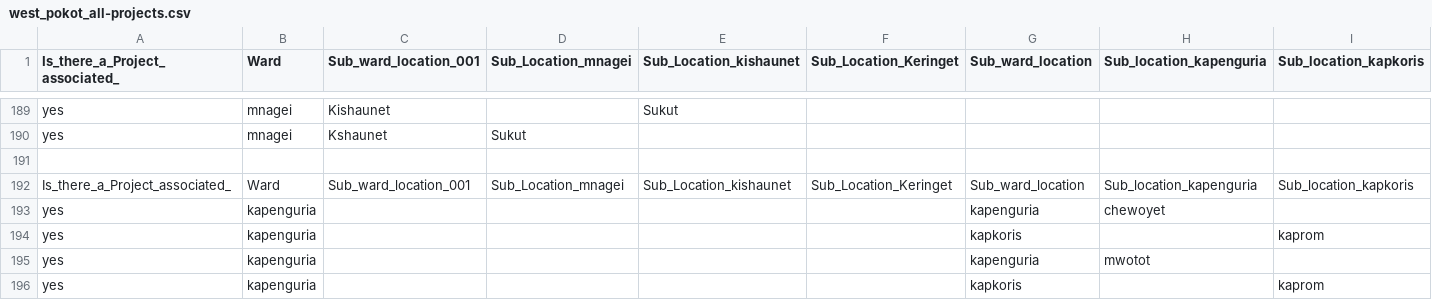
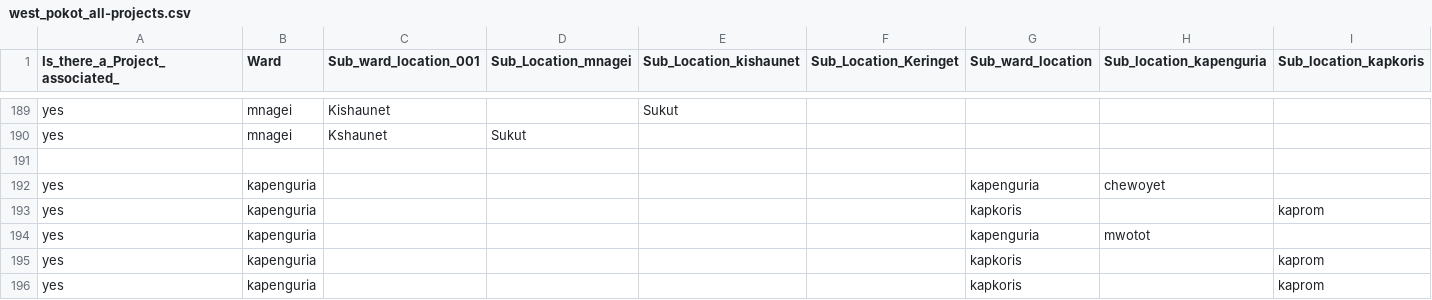
Before and after one commit to mapkibera/counties, a CSV file: data/build/west_pokot_all-projects.csv, drawn as a sheet; only a part is shown, gaps mark what is left out; the shorter side is filled out with more unchanged rows; rows hold the shown columns only; the diff names each change by its address in the sheet, - before the commit and + after, or states it on an @@ line.

Commit message:
process west pokot spreadsheets properly

```diff
--- a/data/build/west_pokot_all-projects.csv
+++ b/data/build/west_pokot_all-projects.csv
-row 192: Is_there_a_Project_associated_ | Ward | Sub_ward_location_001 | Sub_Location_mnagei | Sub_Location_kishaunet | Sub_Location_Keringet | Sub_ward_location | Sub_location_kapenguria | Sub_location_kapkoris
```
Also changed, not shown: 1 other file.
